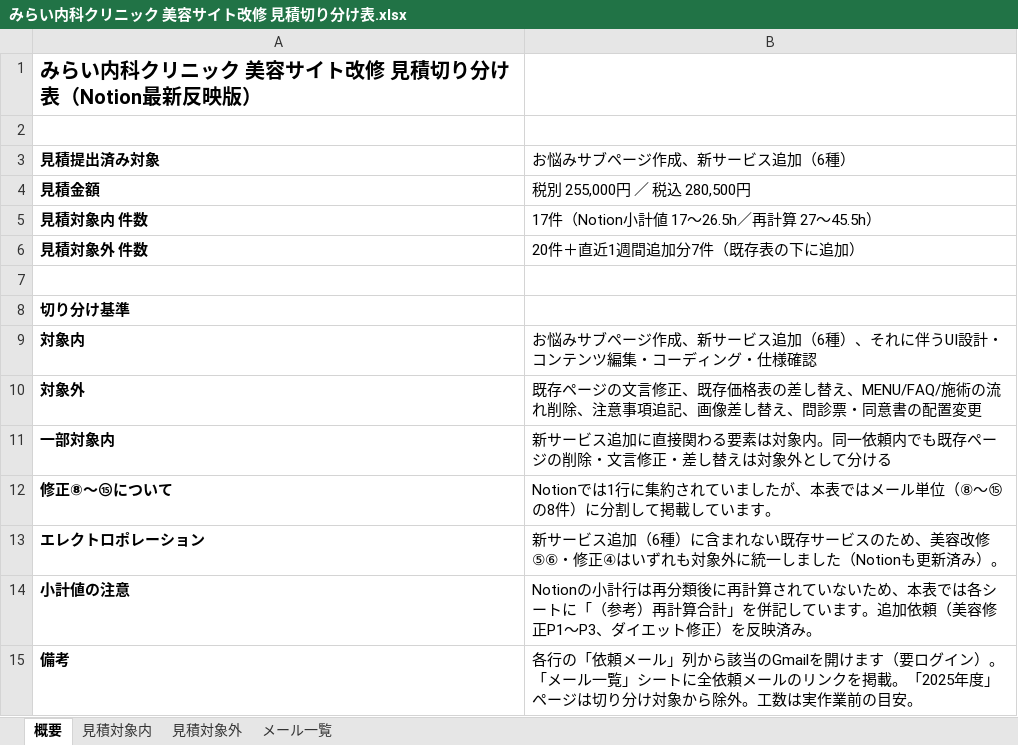
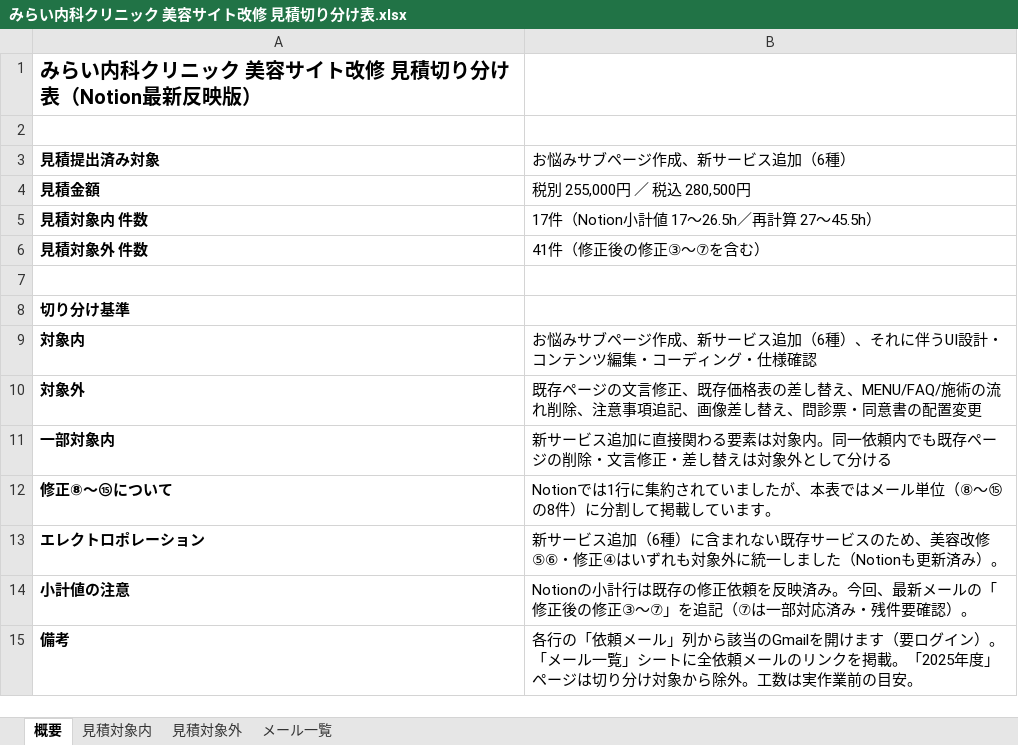
Before and after one commit to jin-roady/mirainaika, an Excel workbook: outputs/mirai-clinic-updates/みらい内科クリニック 美容サイト改修 見積切り分け表.xlsx, sheet 概要, drawn as a sheet; values as stored, in another font and other column widths than the file's, no borders; the diff names each change by its address in the sheet, - before the commit and + after, or states it on an @@ line.

```diff
--- a/outputs/mirai-clinic-updates/みらい内科クリニック 美容サイト改修 見積切り分け表.xlsx (sheet 概要)
+++ b/outputs/mirai-clinic-updates/みらい内科クリニック 美容サイト改修 見積切り分け表.xlsx (sheet 概要)
-B6 (お悩みサブページ作成、新サービス追加（6種）): 20件＋直近1週間追加分7件（既存表の下に追加）
+B6 (お悩みサブページ作成、新サービス追加（6種）): 41件（修正後の修正③〜⑦を含む）
-B14 (お悩みサブページ作成、新サービス追加（6種）): …小計行は再分類後に再計算されていないため、本表では各シートに「（参考）再計算合計」を併記しています。追加依頼（美容修正P1〜P3、ダイエット修正）を反映済み。
+B14 (お悩みサブページ作成、新サービス追加（6種）): …小計行は既存の修正依頼を反映済み。今回、最新メールの「修正後の修正③〜⑦」を追記（⑦は一部対応済み・残件要確認）。
```
Also changed, not shown: sheet 見積対象外, sheet メール一覧, 14 other files.
